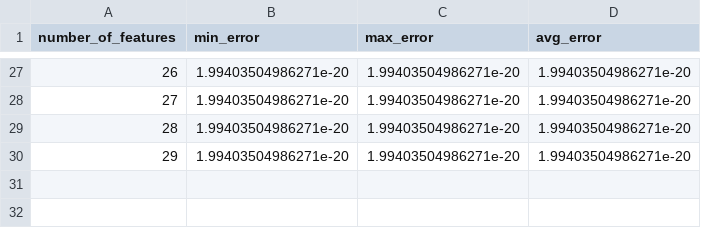
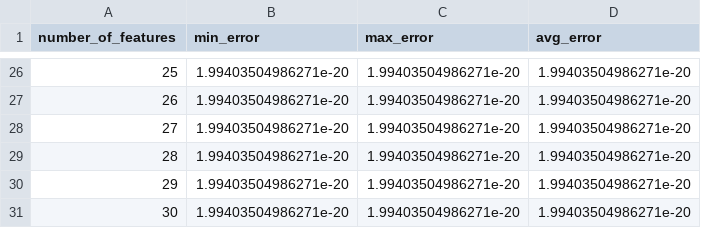
Before and after one commit to simply-pleb/software-metrics-selection, a CSV file: data/results/GA_class.csv, drawn as a sheet; only a part is shown, gaps mark what is left out; the diff covers the shown part only; the diff names each change by its address in the sheet, - before the commit and + after, or states it on an @@ line.

```diff
--- a/data/results/GA_class.csv
+++ b/data/results/GA_class.csv
@@ column A (number_of_features) renumbered between rows 21 and 29 @@
+row 30: 29 | 1.99403504986271e-20 | 1.99403504986271e-20 | 1.99403504986271e-20
+row 31: 30 | 1.99403504986271e-20 | 1.99403504986271e-20 | 1.99403504986271e-20
```
Also changed, not shown: 8 added rows, 9 removed rows and 13 edited cells elsewhere in this file, data/results/GA_method.csv, 1 other file.
